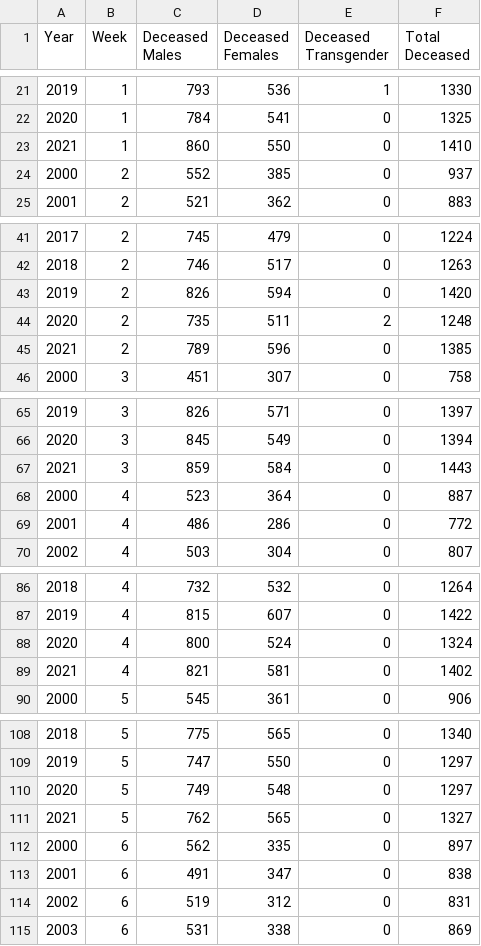
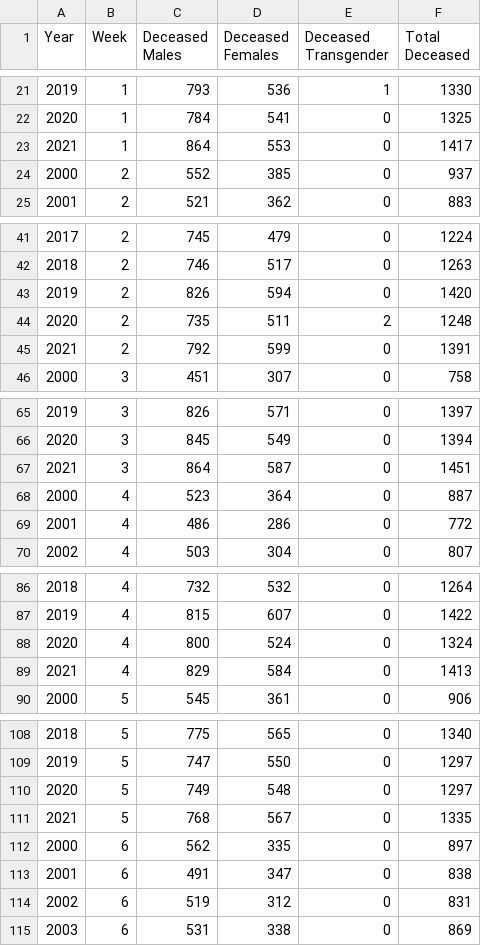
Before and after one commit to elseasama/Indian-cities-births-and-deaths, a CSV file: Chennai/chennai_week_wise.csv, drawn as a sheet; only a part is shown, gaps mark what is left out; the diff covers the shown part only.

```diff
--- a/Chennai/chennai_week_wise.csv
+++ b/Chennai/chennai_week_wise.csv
@@ -22,3 +22,3 @@ Year,Week,Deceased Males,Deceased Females,Deceased Transgender,Total Deceased
 2020,1,784,541,0,1325
-2021,1,860,550,0,1410
+2021,1,864,553,0,1417
 2000,2,552,385,0,937
@@ -44,3 +44,3 @@ Year,Week,Deceased Males,Deceased Females,Deceased Transgender,Total Deceased
 2020,2,735,511,2,1248
-2021,2,789,596,0,1385
+2021,2,792,599,0,1391
 2000,3,451,307,0,758
@@ -66,3 +66,3 @@ Year,Week,Deceased Males,Deceased Females,Deceased Transgender,Total Deceased
 2020,3,845,549,0,1394
-2021,3,859,584,0,1443
+2021,3,864,587,0,1451
 2000,4,523,364,0,887
@@ -88,3 +88,3 @@ Year,Week,Deceased Males,Deceased Females,Deceased Transgender,Total Deceased
 2020,4,800,524,0,1324
-2021,4,821,581,0,1402
+2021,4,829,584,0,1413
 2000,5,545,361,0,906
@@ -110,3 +110,3 @@ Year,Week,Deceased Males,Deceased Females,Deceased Transgender,Total Deceased
 2020,5,749,548,0,1297
-2021,5,762,565,0,1327
+2021,5,768,567,0,1335
 2000,6,562,335,0,897
```
Also changed, not shown: 39 edited cells elsewhere in this file, Chennai/chennai_month_wise.csv.
